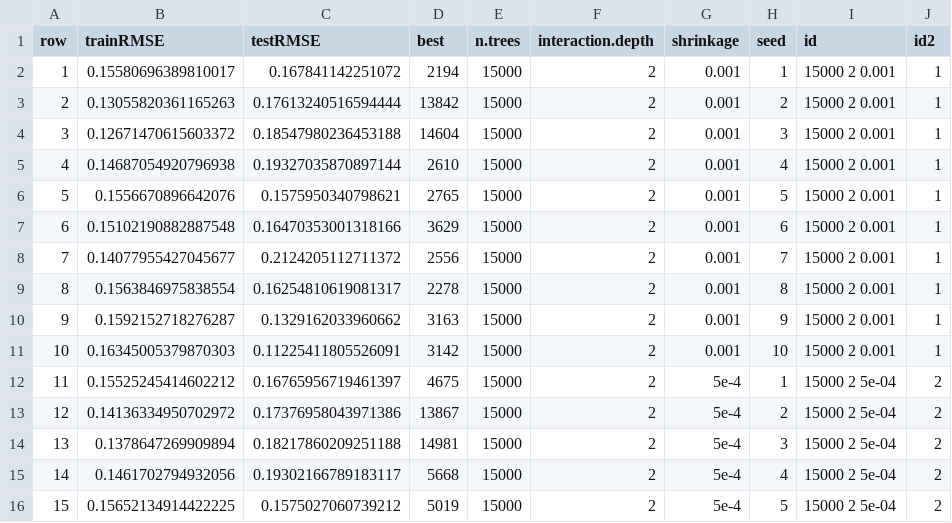
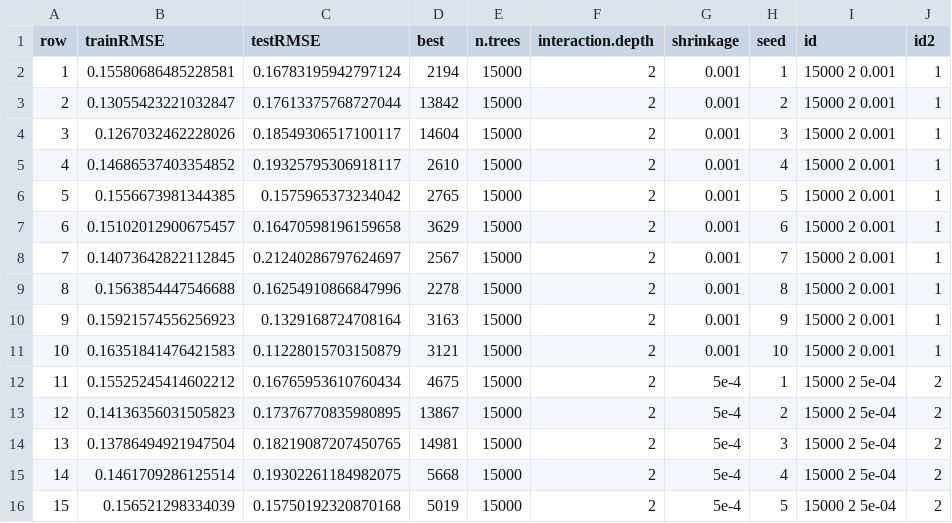
Before and after one commit to viralemergence/bathaus, a CSV file: flat files/pft zoonotic grid search.csv, drawn as a sheet; only a part is shown; the diff covers the shown part only.

```diff
--- a/flat files/pft zoonotic grid search.csv
+++ b/flat files/pft zoonotic grid search.csv
@@ -1,16 +1,16 @@
 row,trainRMSE,testRMSE,best,n.trees,interaction.depth,shrinkage,seed,id,id2
-1,0.15580696389810017,0.167841142251072,2194,15000,2,0.001,1,15000 2 0.001,1
-2,0.13055820361165263,0.17613240516594444,13842,15000,2,0.001,2,15000 2 0.001,1
-3,0.12671470615603372,0.18547980236453188,14604,15000,2,0.001,3,15000 2 0.001,1
-4,0.14687054920796938,0.19327035870897144,2610,15000,2,0.001,4,15000 2 0.001,1
-5,0.1556670896642076,0.1575950340798621,2765,15000,2,0.001,5,15000 2 0.001,1
-6,0.15102190882887548,0.16470353001318166,3629,15000,2,0.001,6,15000 2 0.001,1
-7,0.14077955427045677,0.2124205112711372,2556,15000,2,0.001,7,15000 2 0.001,1
-8,0.1563846975838554,0.16254810619081317,2278,15000,2,0.001,8,15000 2 0.001,1
-9,0.1592152718276287,0.1329162033960662,3163,15000,2,0.001,9,15000 2 0.001,1
-10,0.16345005379870303,0.11225411805526091,3142,15000,2,0.001,10,15000 2 0.001,1
-11,0.15525245414602212,0.16765956719461397,4675,15000,2,5e-4,1,15000 2 5e-04,2
-12,0.14136334950702972,0.17376958043971386,13867,15000,2,5e-4,2,15000 2 5e-04,2
-13,0.1378647269909894,0.18217860209251188,14981,15000,2,5e-4,3,15000 2 5e-04,2
-14,0.1461702794932056,0.19302166789183117,5668,15000,2,5e-4,4,15000 2 5e-04,2
-15,0.15652134914422225,0.1575027060739212,5019,15000,2,5e-4,5,15000 2 5e-04,2
+1,0.15580686485228581,0.16783195942797124,2194,15000,2,0.001,1,15000 2 0.001,1
+2,0.13055423221032847,0.17613375768727044,13842,15000,2,0.001,2,15000 2 0.001,1
+3,0.1267032462228026,0.18549306517100117,14604,15000,2,0.001,3,15000 2 0.001,1
+4,0.14686537403354852,0.19325795306918117,2610,15000,2,0.001,4,15000 2 0.001,1
+5,0.1556673981344385,0.1575965373234042,2765,15000,2,0.001,5,15000 2 0.001,1
+6,0.15102012900675457,0.16470598196159658,3629,15000,2,0.001,6,15000 2 0.001,1
+7,0.14073642822112845,0.21240286797624697,2567,15000,2,0.001,7,15000 2 0.001,1
+8,0.1563854447546688,0.16254910866847996,2278,15000,2,0.001,8,15000 2 0.001,1
+9,0.15921574556256923,0.1329168724708164,3163,15000,2,0.001,9,15000 2 0.001,1
+10,0.16351841476421583,0.11228015703150879,3121,15000,2,0.001,10,15000 2 0.001,1
+11,0.15525245414602212,0.16765953610760434,4675,15000,2,5e-4,1,15000 2 5e-04,2
+12,0.14136356031505823,0.17376770835980895,13867,15000,2,5e-4,2,15000 2 5e-04,2
+13,0.13786494921947504,0.18219087207450765,14981,15000,2,5e-4,3,15000 2 5e-04,2
+14,0.1461709286125514,0.19302261184982075,5668,15000,2,5e-4,4,15000 2 5e-04,2
+15,0.156521298334039,0.15750192320870168,5019,15000,2,5e-4,5,15000 2 5e-04,2
```
Also changed, not shown: 131 edited cells elsewhere in this file, flat files/virus grid search.csv, flat files/virus reservoir grid search.csv, 30 other files.
